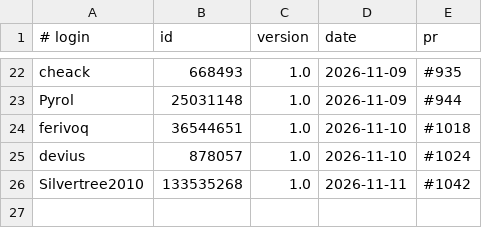
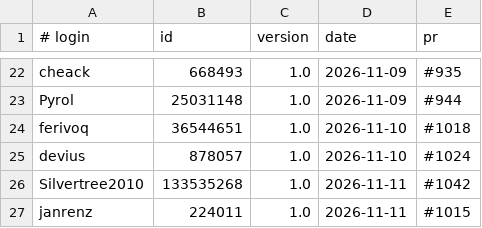
Before and after one commit to UCS-Care-Group/mailcraft, a TSV file: signatures.tsv, drawn as a sheet; only a part is shown, gaps mark what is left out; the diff names each change by its address in the sheet, - before the commit and + after, or states it on an @@ line.

```diff
--- a/signatures.tsv
+++ b/signatures.tsv
+row 27: janrenz | 224011 | 1.0 | 2026-11-11 | #1015
```
